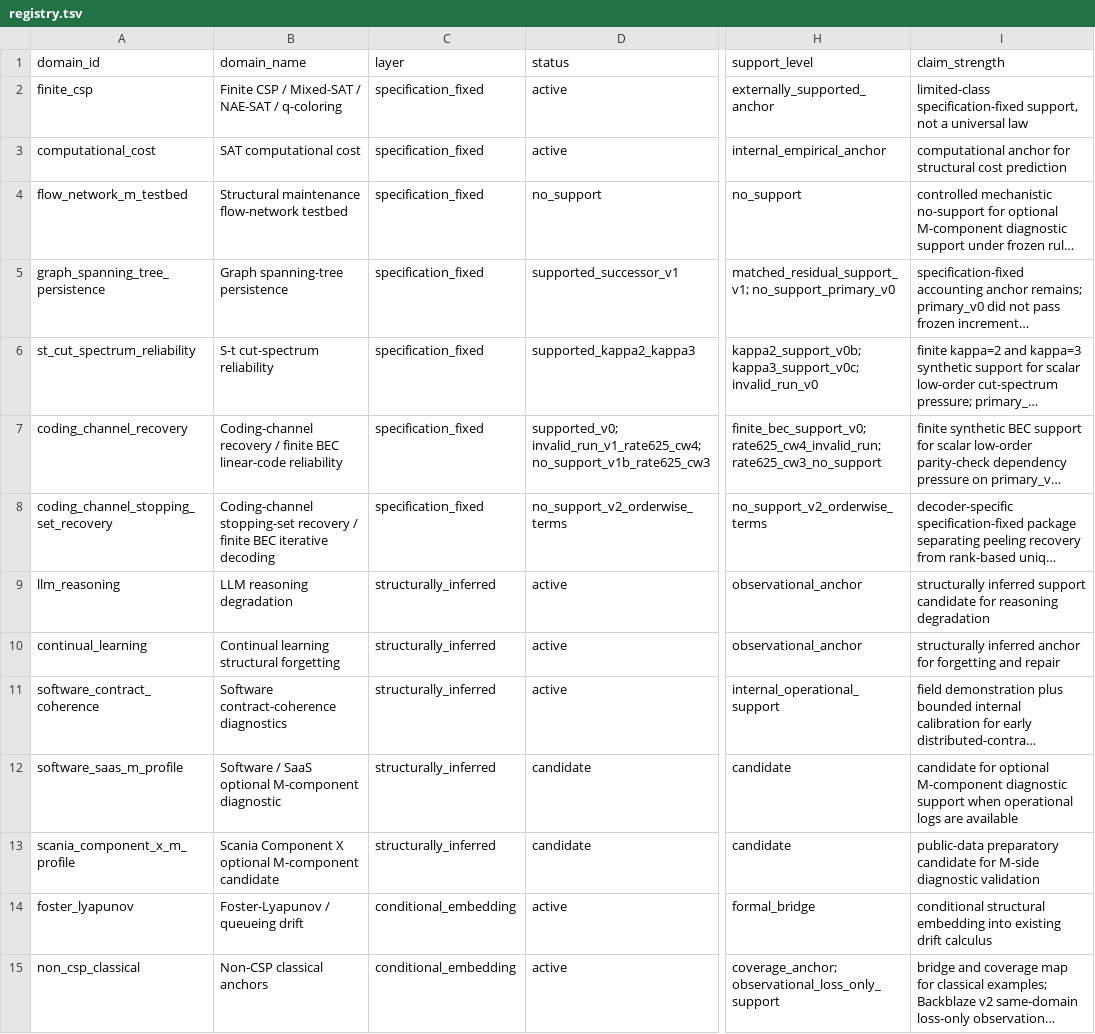
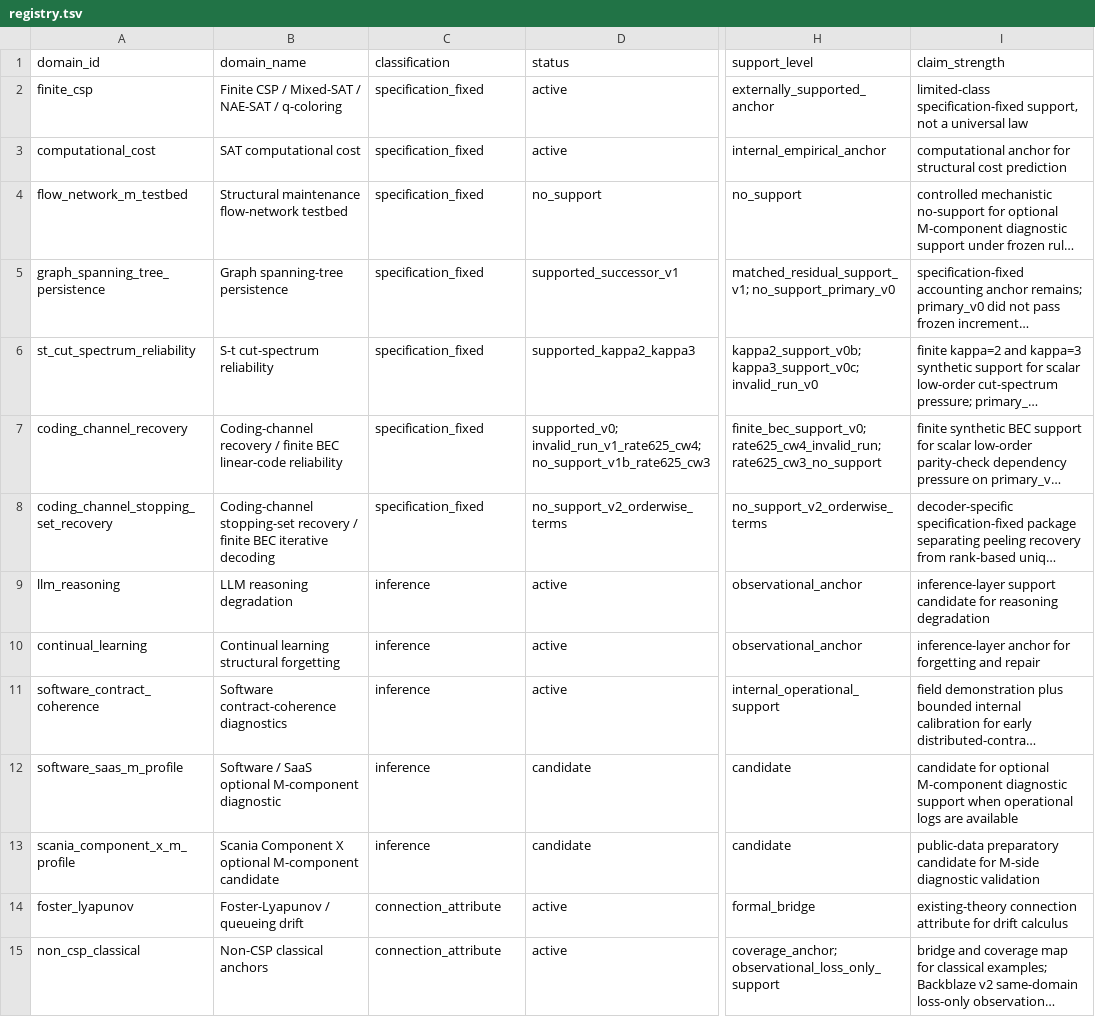
Before and after one commit to karesansui-u/delta-survival-papers, a TSV file: v3/03_domains/registry.tsv, drawn as a sheet; only a part is shown, gaps mark what is left out; long unchanged cells end in …; the diff names each change by its address in the sheet, - before the commit and + after, or states it on an @@ line.

Commit message:
Align evidence classification terminology

```diff
--- a/v3/03_domains/registry.tsv
+++ b/v3/03_domains/registry.tsv
-C1: layer
+C1: classification
-C9:C13 (classification): structurally_inferred
+C9:C13 (classification): inference
-I9 (claim_strength): structurally inferred support candidate…
+I9 (claim_strength): inference-layer support candidate…
-I10 (claim_strength): structurally inferred anchor for…
+I10 (claim_strength): inference-layer anchor for…
-C14:C15 (classification): conditional_embedding
+C14:C15 (classification): connection_attribute
-I14 (claim_strength): conditional structural embedding into existing drift calculus
+I14 (claim_strength): existing-theory connection attribute for drift calculus
```
Also changed, not shown: 15 other files.
